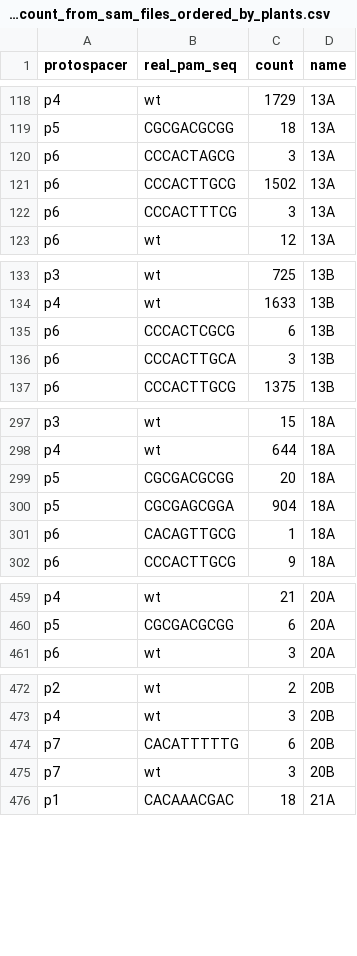
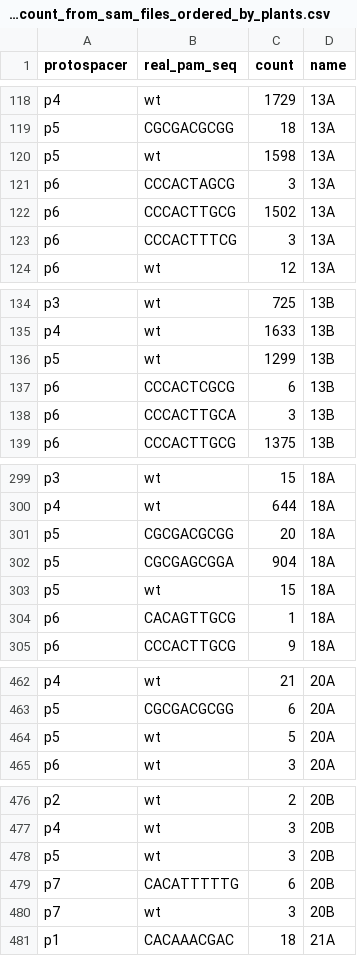
Before and after one commit to aqh2321/Nampum_Rice_Analysis, a CSV file: high_c_indel_count_from_sam_files_ordered_by_plants.csv, drawn as a sheet; only a part is shown, gaps mark what is left out; the diff covers the shown part only; the diff names each change by its address in the sheet, - before the commit and + after, or states it on an @@ line.

```diff
--- a/high_c_indel_count_from_sam_files_ordered_by_plants.csv
+++ b/high_c_indel_count_from_sam_files_ordered_by_plants.csv
+row 120: p5 | wt | 1598 | 13A
+row 136: p5 | wt | 1299 | 13B
+row 303: p5 | wt | 15 | 18A
+row 464: p5 | wt | 5 | 20A
+row 478: p5 | wt | 3 | 20B
```
Also changed, not shown: 12 added rows elsewhere in this file, high_c_indel_count_from_sam_files_ordered_by_mutation_types.csv, indel_count_from_sam_files_ordered_by_mutation_types.csv, 6 other files.
